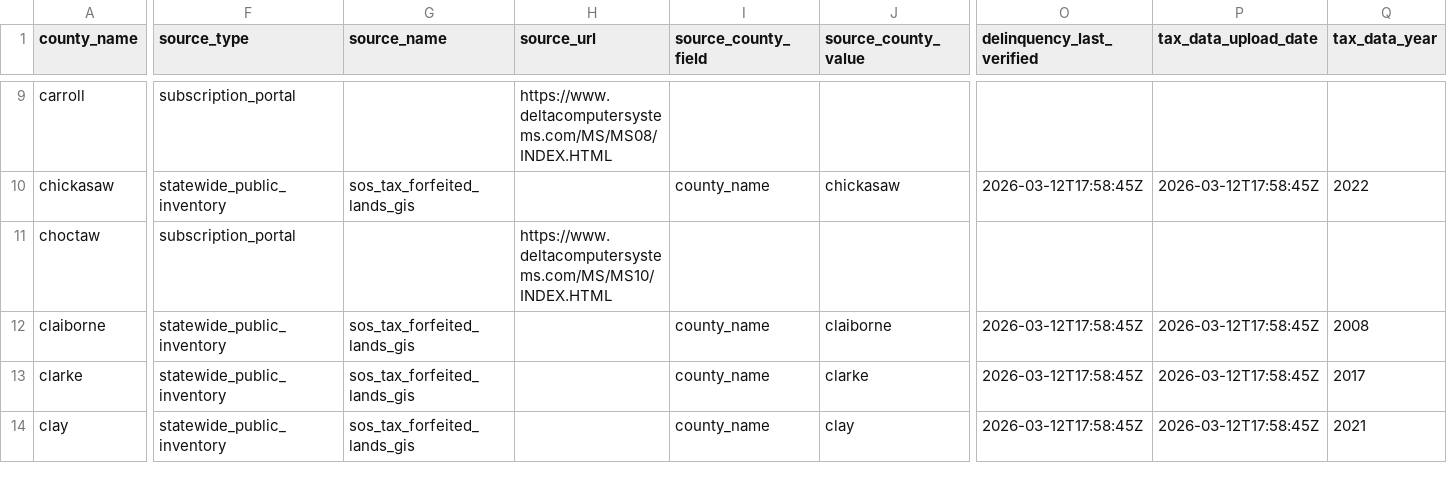
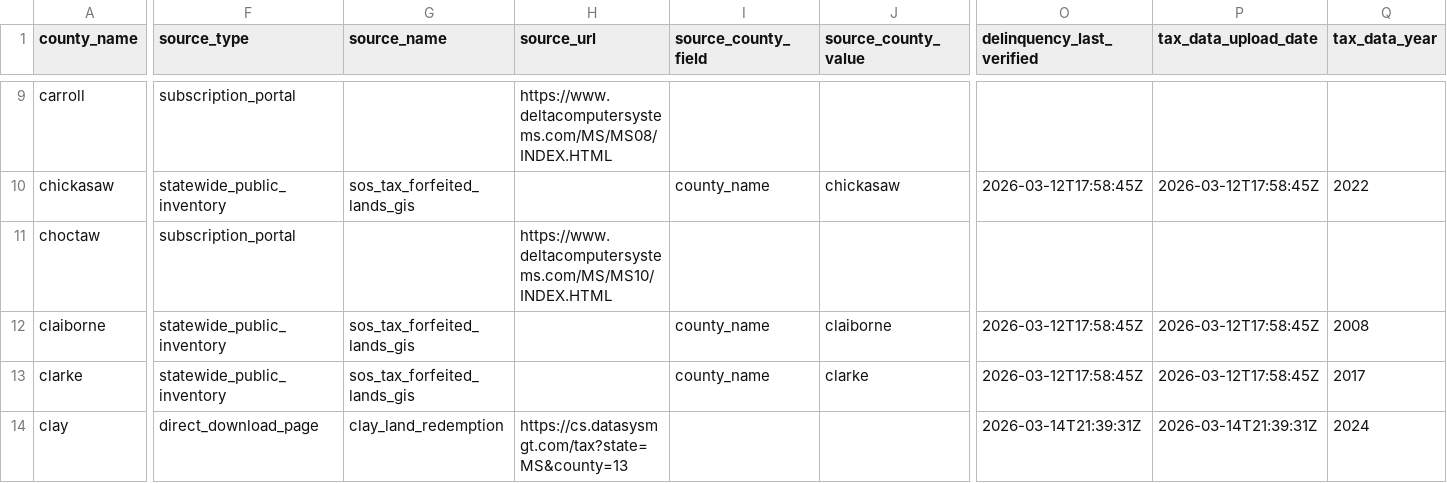
Before and after one commit to rlsmth20/landintel, a CSV file: data/parcels/mississippi_tax_coverage_matrix.csv, drawn as a sheet; only a part is shown, gaps mark what is left out; the diff covers the shown part only; the diff names each change by its address in the sheet, - before the commit and + after, or states it on an @@ line.

```diff
--- a/data/parcels/mississippi_tax_coverage_matrix.csv
+++ b/data/parcels/mississippi_tax_coverage_matrix.csv
-F14 (source_type): statewide_public_inventory
+F14 (source_type): direct_download_page
-G14 (source_name): sos_tax_forfeited_lands_gis
+G14 (source_name): clay_land_redemption
-H14 (source_url): (empty)
+H14 (source_url): https://cs.datasysmgt.com/tax?state=MS&county=13
-I14 (source_county_field): county_name
+I14 (source_county_field): (empty)
-J14 (source_county_value): clay
+J14 (source_county_value): (empty)
-O14 (delinquency_last_verified): 2026-03-12T17:58:45Z
+O14 (delinquency_last_verified): 2026-03-14T21:39:31Z
-P14 (tax_data_upload_date): 2026-03-12T17:58:45Z
+P14 (tax_data_upload_date): 2026-03-14T21:39:31Z
-Q14 (tax_data_year): 2021
+Q14 (tax_data_year): 2024
```
Also changed, not shown: 21 edited cells elsewhere in this file, data/parcels/mississippi_tax_county_diagnostics.csv, data/parcels/mississippi_tax_county_work_queue.csv, 15 other files.
